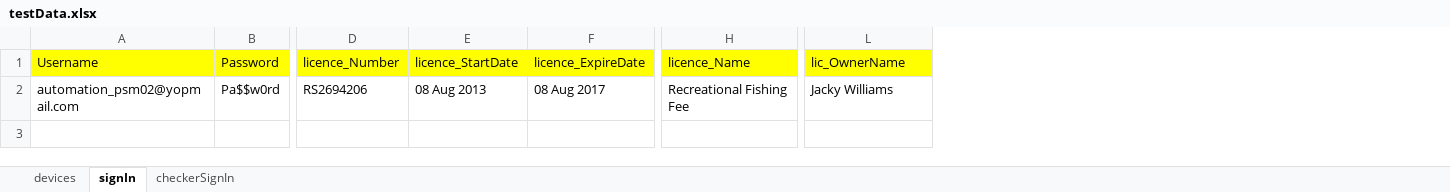
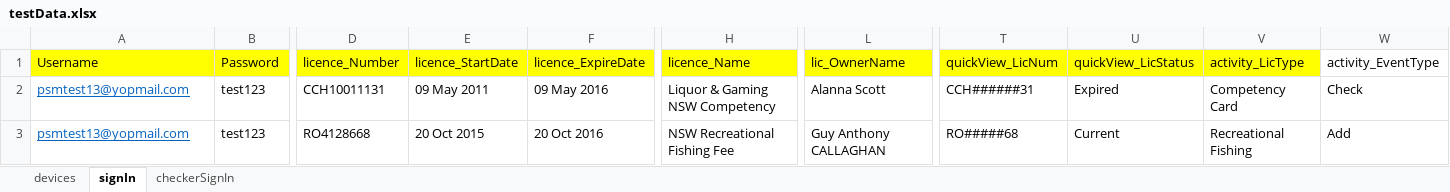
Before and after one commit to DeepthiSingh1623/DLPMobileAutomation, an Excel workbook: src/main/resources/dataSheets/testData.xlsx, sheet signIn, drawn as a sheet; only a part is shown, gaps mark what is left out; values as stored, in another font and other column widths than the file's, no borders; addresses are those after the commit; rows hold the shown columns only; the diff covers the shown part only; the diff names each change by its address in the sheet, - before the commit and + after, or states it on an @@ line.

```diff
--- a/src/main/resources/dataSheets/testData.xlsx (sheet signIn)
+++ b/src/main/resources/dataSheets/testData.xlsx (sheet signIn)
+column T (quickView_LicNum), row 3: RO#####68
+column U (quickView_LicStatus), row 3: Current
+column V (activity_LicType), row 3: Recreational Fishing
+column W (activity_EventType), row 3: Add
+row 2: psmtest13@yopmail.com | test123 | CCH10011131 | 09 May 2011 | 09 May 2016 | Liquor & Gaming NSW Competency | Alanna Scott | CCH######31 | Expired | Competency Card | Check
-A3 (Username): automation_psm02@yopmail.com
+A3 (Username): psmtest13@yopmail.com
@@ A3 underline: off → on, text colour: black → #0563C1 @@
-B3 (Password): Pa$$w0rd
+B3 (Password): test123
-D3 (licence_Number): RS2694206
+D3 (licence_Number): RO4128668
-E3 (licence_StartDate): 08 Aug 2013
+E3 (licence_StartDate): 20 Oct 2015
-F3 (licence_ExpireDate): 08 Aug 2017
+F3 (licence_ExpireDate): 20 Oct 2016
-H3 (licence_Name): Recreational Fishing Fee
+H3 (licence_Name): NSW Recreational Fishing Fee
-L3 (lic_OwnerName): Jacky Williams
+L3 (lic_OwnerName): Guy Anthony CALLAGHAN
```
Also changed, not shown: 2 edited cells elsewhere in this sheet, sheet checkerSignIn, sheet devices, src/main/resources/dataSheets/testData_Checker.xlsx, src/main/resources/dataSheets/testResults.xlsx, 34 other files.
